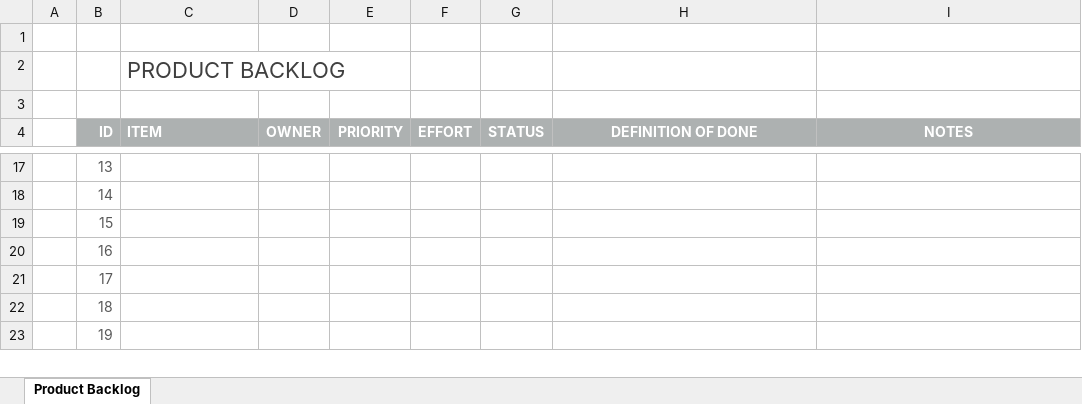
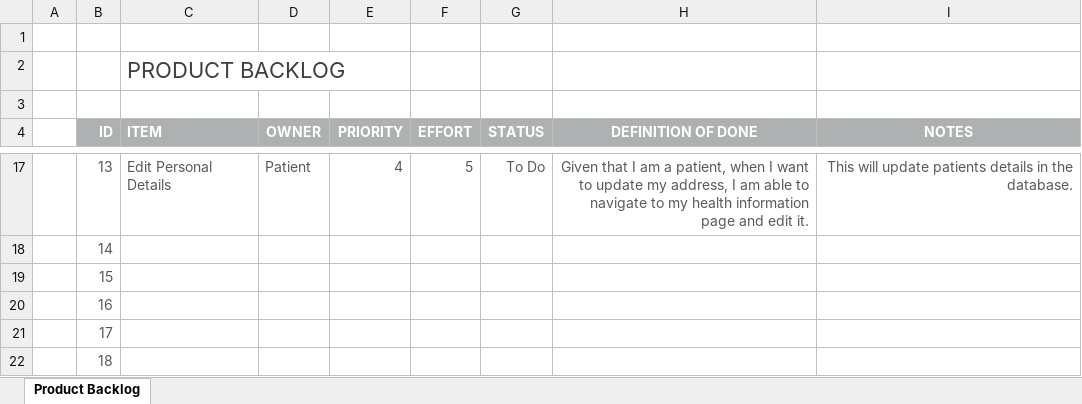
Before and after one commit to Alexander-RMIT/COSC2299_Group8_Major_Assessment, an Excel workbook: Product Backlog/ProductBacklog-1.xlsx, sheet Product Backlog, drawn as a sheet; only a part is shown, gaps mark what is left out; the shorter side is filled out with more unchanged rows; values as stored, in another font and other column widths than the file's, no borders; conditional formats not drawn; the diff covers the shown part only; the diff names each change by its address in the sheet, - before the commit and + after, or states it on an @@ line.

Commit message:
updated product backlog

```diff
--- a/Product Backlog/ProductBacklog-1.xlsx (sheet Product Backlog)
+++ b/Product Backlog/ProductBacklog-1.xlsx (sheet Product Backlog)
-C17 (ITEM): (empty)
+C17 (ITEM): Edit Personal Details
-D17 (OWNER): (empty)
+D17 (OWNER): Patient
-E17 (PRIORITY): (empty)
+E17 (PRIORITY): 4
-F17 (EFFORT): (empty)
+F17 (EFFORT): 5
-G17 (STATUS): (empty)
+G17 (STATUS): To Do
-H17 (DEFINITION OF DONE): (empty)
+H17 (DEFINITION OF DONE): Given that I am a patient, when I want to update my address, I am able to navigate to my health information page and edit it.
-I17 (NOTES): (empty)
+I17 (NOTES): This will update patients details in the database.
```
Also changed, not shown: 42 edited cells elsewhere in this sheet.
